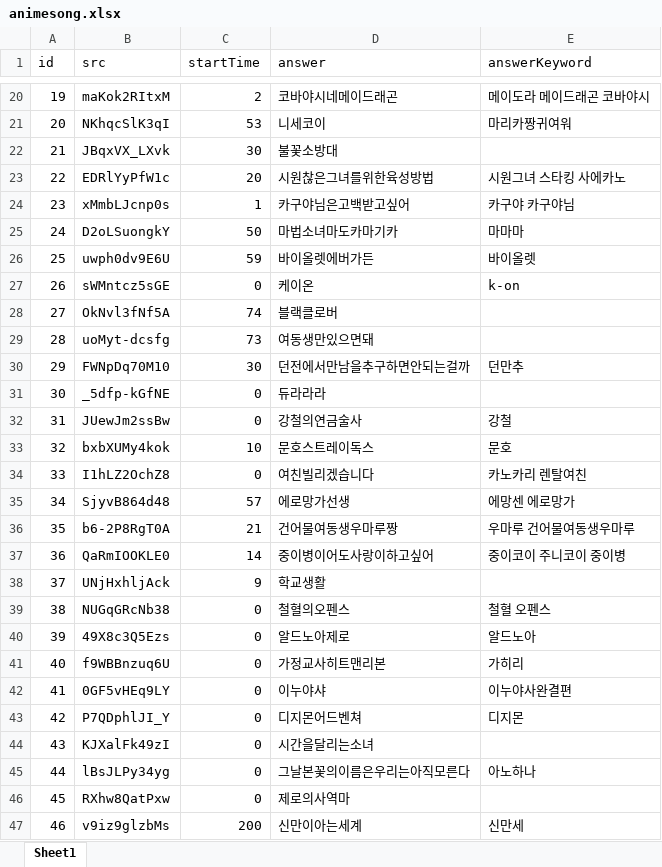
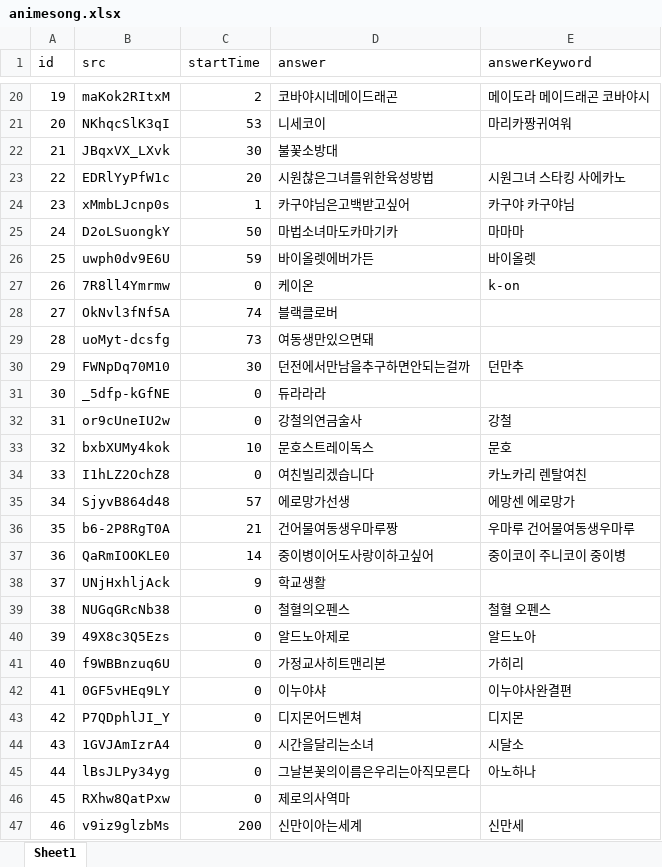
Before and after one commit to YMGYM/speedQuizRails, an Excel workbook: Questions/animesong.xlsx, sheet Sheet1, drawn as a sheet; only a part is shown, gaps mark what is left out; values as stored, in another font and other column widths than the file's, no borders; the diff names each change by its address in the sheet, - before the commit and + after, or states it on an @@ line.

Commit message:
fix unknown question

```diff
--- a/Questions/animesong.xlsx (sheet Sheet1)
+++ b/Questions/animesong.xlsx (sheet Sheet1)
-B27 (src): sWMntcz5sGE
+B27 (src): 7R8ll4Ymrmw
-B32 (src): JUewJm2ssBw
+B32 (src): or9cUneIU2w
-B44 (src): KJXalFk49zI
+B44 (src): 1GVJAmIzrA4
-E44 (answerKeyword): (empty)
+E44 (answerKeyword): 시달소
```
Also changed, not shown: 1 other file.
